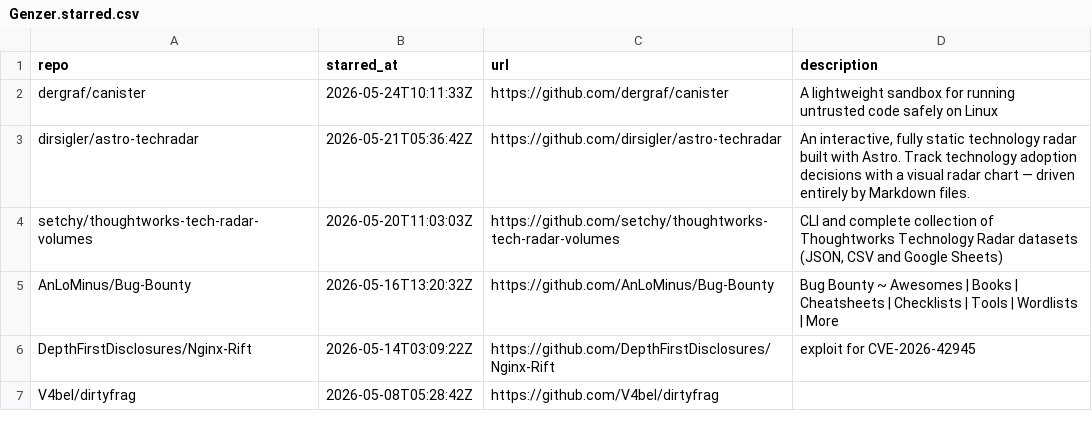
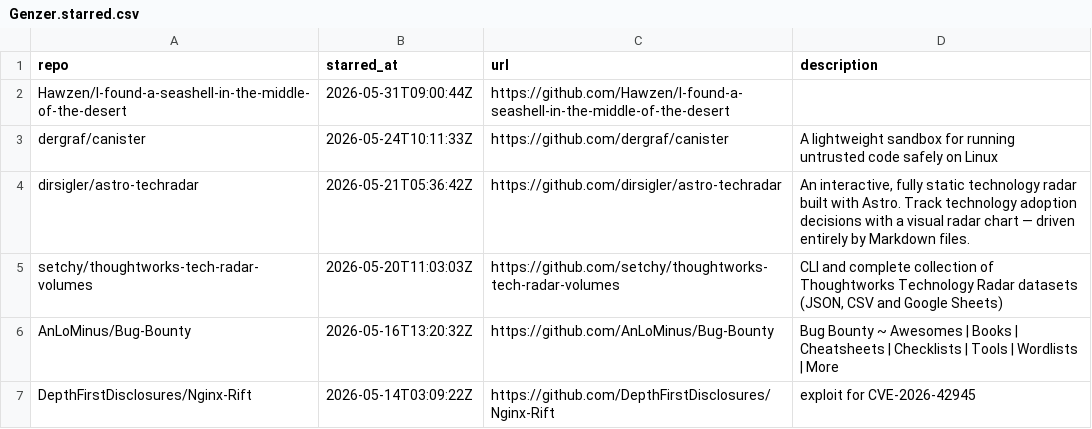
Before and after one commit to Genzer/starred-github-repos, a CSV file: Genzer.starred.csv, drawn as a sheet; only a part is shown; the shorter side is filled out with more unchanged rows; the diff names each change by its address in the sheet, - before the commit and + after, or states it on an @@ line.

```diff
--- a/Genzer.starred.csv
+++ b/Genzer.starred.csv
+row 2: Hawzen/I-found-a-seashell-in-the-middle-of-the-desert | 2026-05-31T09:00:44Z | https://github.com/Hawzen/I-found-a-seashell-in-the-middle-of-the-desert
```
